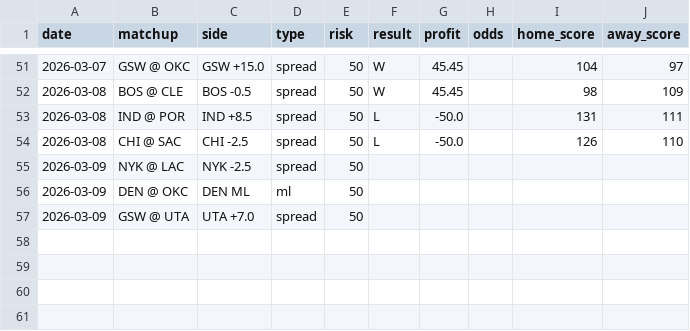
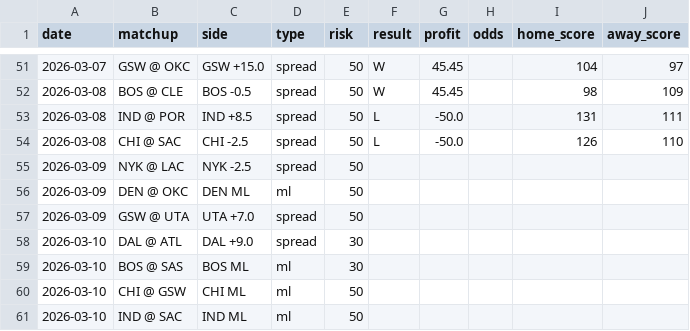
Before and after one commit to jack-more/nbasim, a CSV file: data/picks.csv, drawn as a sheet; only a part is shown, gaps mark what is left out.

```diff
--- a/data/picks.csv
+++ b/data/picks.csv
@@ -57 +57,5 @@ date,matchup,side,type,risk,result,profit,odds,home_score,away_score
 2026-03-09,GSW @ UTA,UTA +7.0,spread,50,,,,,
+2026-03-10,DAL @ ATL,DAL +9.0,spread,30,,,,,
+2026-03-10,BOS @ SAS,BOS ML,ml,30,,,,,
+2026-03-10,CHI @ GSW,CHI ML,ml,50,,,,,
+2026-03-10,IND @ SAC,IND ML,ml,50,,,,,
```
Also changed, not shown: 6 other files.
